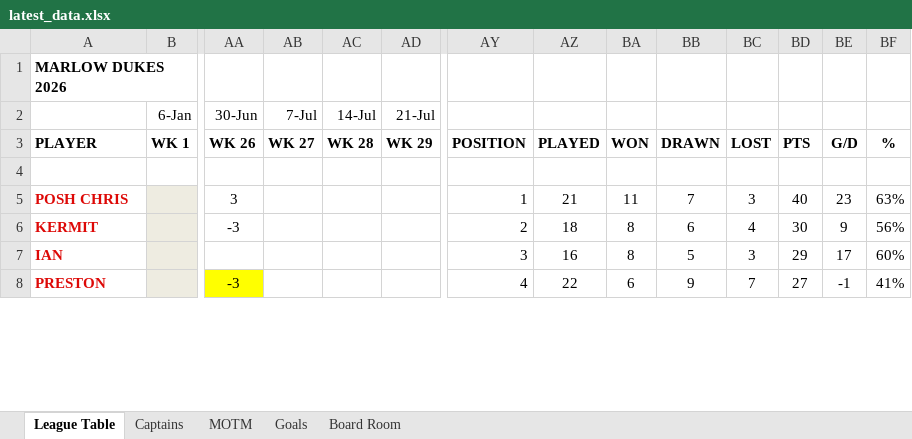
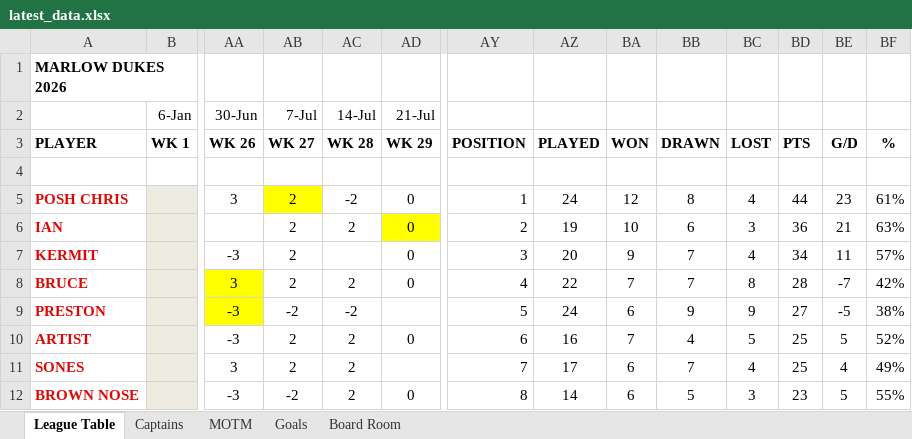
Before and after one commit to stateside2/marlow-dukes, an Excel workbook: data/latest_data.xlsx, sheet League Table, drawn as a sheet; only a part is shown, gaps mark what is left out; values as stored, in another font and other column widths than the file's, no borders; charts and pictures not drawn; removed rows and columns are numbered as before the commit, all else as after; rows hold the shown columns only; the diff covers the shown part only; the diff names each change by its address in the sheet, - before the commit and + after, or states it on an @@ line.

```diff
--- a/data/latest_data.xlsx (sheet League Table)
+++ b/data/latest_data.xlsx (sheet League Table)
-AB5 (7-Jul): (empty)
+AB5 (7-Jul): 2
-AB5 fill: none
+AB5 fill: #FFFF00
-AC5 (14-Jul): (empty)
+AC5 (14-Jul): -2
-AD5 (21-Jul): (empty)
+AD5 (21-Jul): 0
-AZ5: 21
+AZ5: 24
-BA5: 11
+BA5: 12
-BB5: 7
+BB5: 8
-BC5: 3
+BC5: 4
-BD5: 40
+BD5: 44
-BF5: 63%
+BF5: 61%
+row 6: IAN |  |  | 2 | 2 | 0 | 2 | 19 | 10 | 6 | 3 | 36 | 21 | 63%
-AB7 (7-Jul): (empty)
+AB7 (7-Jul): 2
-AD7 (21-Jul): (empty)
+AD7 (21-Jul): 0
-AY7: 2
+AY7: 3
-AZ7: 18
+AZ7: 20
-BA7: 8
+BA7: 9
-BB7: 6
+BB7: 7
-BD7: 30
+BD7: 34
-BE7: 9
+BE7: 11
-BF7: 56%
+BF7: 57%
-row 7: IAN |  |  |  |  |  | 3 | 16 | 8 | 5 | 3 | 29 | 17 | 60%
+row 8: BRUCE |  | 3 | 2 | 2 | 0 | 4 | 22 | 7 | 7 | 8 | 28 | -7 | 42%
-AB9 (7-Jul): (empty)
+AB9 (7-Jul): -2
-AC9 (14-Jul): (empty)
+AC9 (14-Jul): -2
-AY9: 4
+AY9: 5
-AZ9: 22
+AZ9: 24
-BC9: 7
+BC9: 9
-BE9: -1
+BE9: -5
-BF9: 41%
+BF9: 38%
+row 10: ARTIST |  | -3 | 2 | 2 | 0 | 6 | 16 | 7 | 4 | 5 | 25 | 5 | 52%
+row 11: SONES |  | 3 | 2 | 2 |  | 7 | 17 | 6 | 7 | 4 | 25 | 4 | 49%
+row 12: BROWN NOSE |  | -3 | -2 | 2 | 0 | 8 | 14 | 6 | 5 | 3 | 23 | 5 | 55%
```
Also changed, not shown: 9 added rows, 12 removed rows, 102 edited cells and cell formats elsewhere in this sheet, sheet Goals, sheet MOTM, sheet Captains, sheet Board Room, formulas that keep their value, hidden cells, data/latest_data_prev.xlsx, 1 other file.
